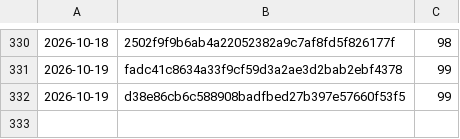
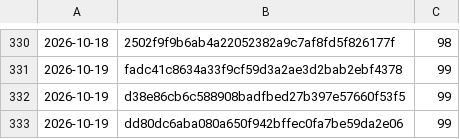
Before and after one commit to Danathar/atomic-image-builder, a CSV file: coverage-trend.csv, drawn as a sheet; only a part is shown, gaps mark what is left out; the diff names each change by its address in the sheet, - before the commit and + after, or states it on an @@ line.

```diff
--- a/coverage-trend.csv
+++ b/coverage-trend.csv
+row 333: 2026-10-19 | dd80dc6aba080a650f942bffec0fa7be59da2e06 | 99
```
